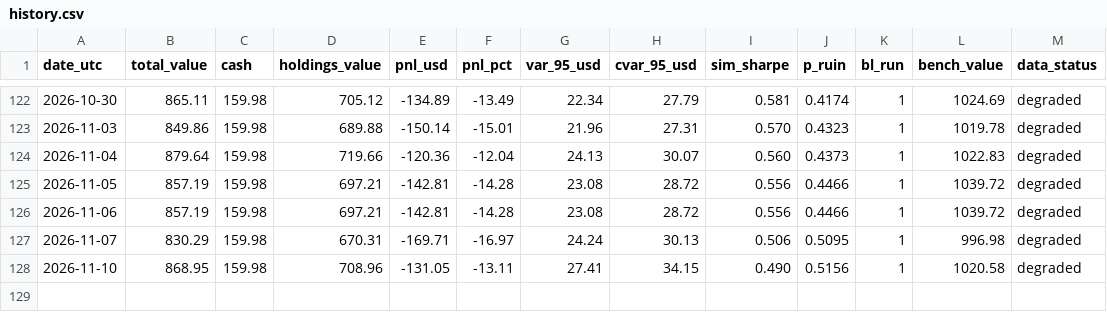
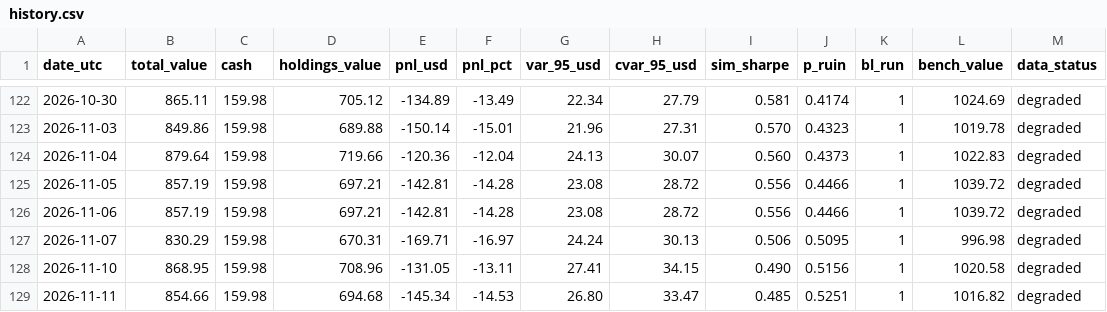
Before and after one commit to maisymylod/apex-portfolio, a CSV file: state/history.csv, drawn as a sheet; only a part is shown, gaps mark what is left out.

```diff
--- a/state/history.csv
+++ b/state/history.csv
@@ -128 +128,2 @@ date_utc,total_value,cash,holdings_value,pnl_usd,pnl_pct,var_95_usd,cvar_95_usd,
 2026-11-10,868.95,159.98,708.96,-131.05,-13.11,27.41,34.15,0.490,0.5156,1,1020.58,degraded
+2026-11-11,854.66,159.98,694.68,-145.34,-14.53,26.80,33.47,0.485,0.5251,1,1016.82,degraded
```
Also changed, not shown: docs/data/history.csv, 6 other files.
